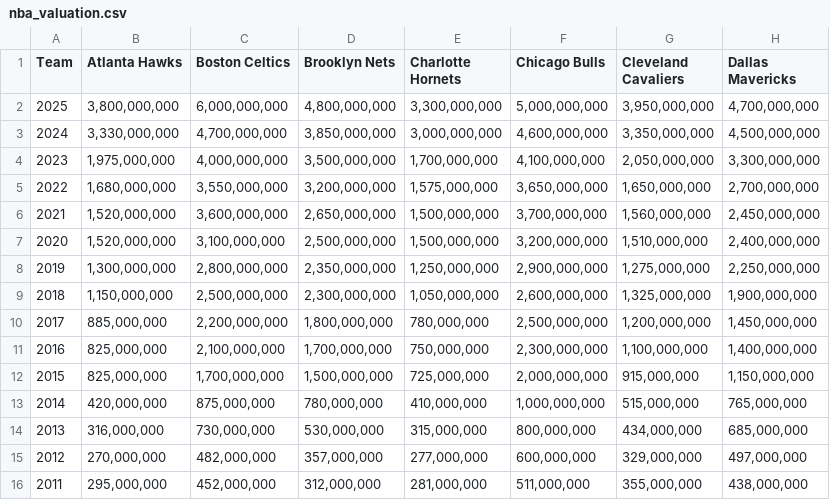
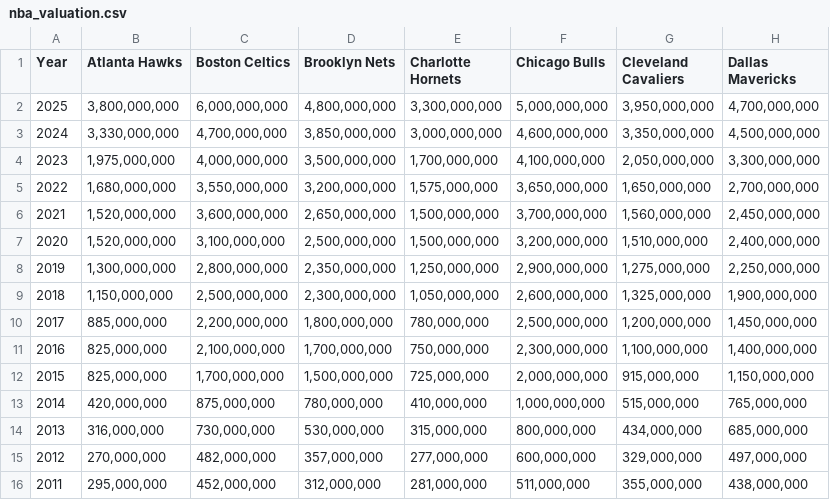
Before and after one commit to shokubohcm/personal_blog, a CSV file: nba_teamValuation/data/nba_valuation.csv (was nba_teamValuation/nba_valuation.csv), drawn as a sheet; only a part is shown; the diff names each change by its address in the sheet, - before the commit and + after, or states it on an @@ line.

Commit message:
nba valuation: data to long format

```diff
--- a/nba_teamValuation/nba_valuation.csv
+++ b/nba_teamValuation/data/nba_valuation.csv
-A1: Team
+A1: Year
```
Also changed, not shown: 2 other files.
